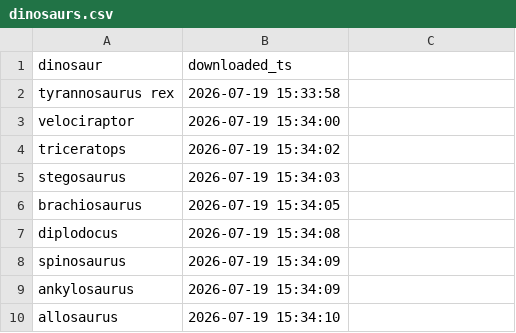
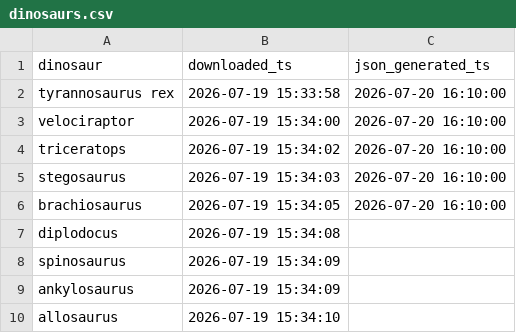
Before and after one commit to umamags/quiz-app, a CSV file: utils/download_unsplash/csv/dinosaurs.csv, drawn as a sheet; only a part is shown.

```diff
--- a/utils/download_unsplash/csv/dinosaurs.csv
+++ b/utils/download_unsplash/csv/dinosaurs.csv
@@ -1,7 +1,7 @@
-dinosaur,downloaded_ts
-tyrannosaurus rex,2026-07-19 15:33:58
-velociraptor,2026-07-19 15:34:00
-triceratops,2026-07-19 15:34:02
-stegosaurus,2026-07-19 15:34:03
-brachiosaurus,2026-07-19 15:34:05
+dinosaur,downloaded_ts,json_generated_ts
+tyrannosaurus rex,2026-07-19 15:33:58,2026-07-20 16:10:00
+velociraptor,2026-07-19 15:34:00,2026-07-20 16:10:00
+triceratops,2026-07-19 15:34:02,2026-07-20 16:10:00
+stegosaurus,2026-07-19 15:34:03,2026-07-20 16:10:00
+brachiosaurus,2026-07-19 15:34:05,2026-07-20 16:10:00
 diplodocus,2026-07-19 15:34:08
```
Also changed, not shown: 1 other file.
